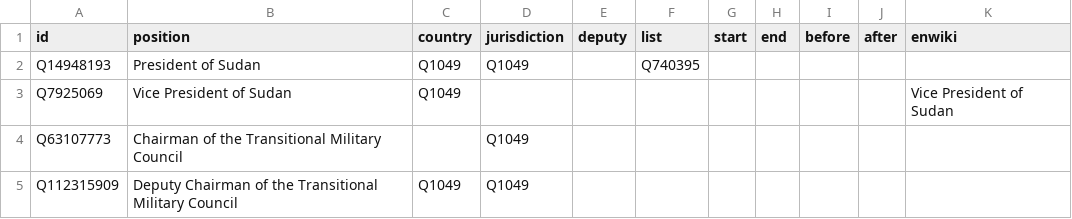
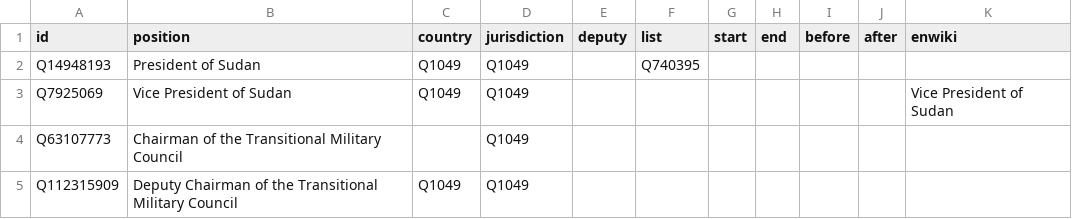
Before and after one commit to every-politician-scrapers/sudan, a CSV file: html/positions.csv, drawn as a sheet; only a part is shown.

```diff
--- a/html/positions.csv
+++ b/html/positions.csv
@@ -2,3 +2,3 @@ id,position,country,jurisdiction,deputy,list,start,end,before,after,enwiki
 Q14948193,President of Sudan,Q1049,Q1049,,Q740395,,,,,
-Q7925069,Vice President of Sudan,Q1049,,,,,,,,Vice President of Sudan
+Q7925069,Vice President of Sudan,Q1049,Q1049,,,,,,,Vice President of Sudan
 Q63107773,Chairman of the Transitional Military Council,,Q1049,,,,,,,
```
Also changed, not shown: html/holders21.csv.
